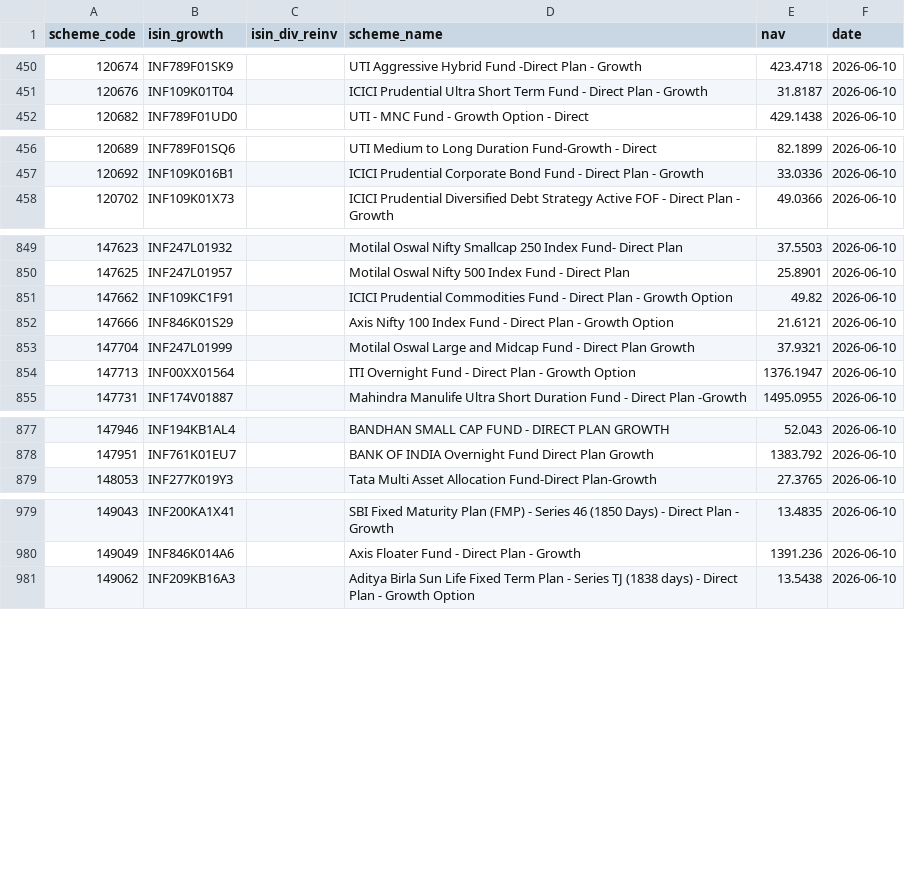
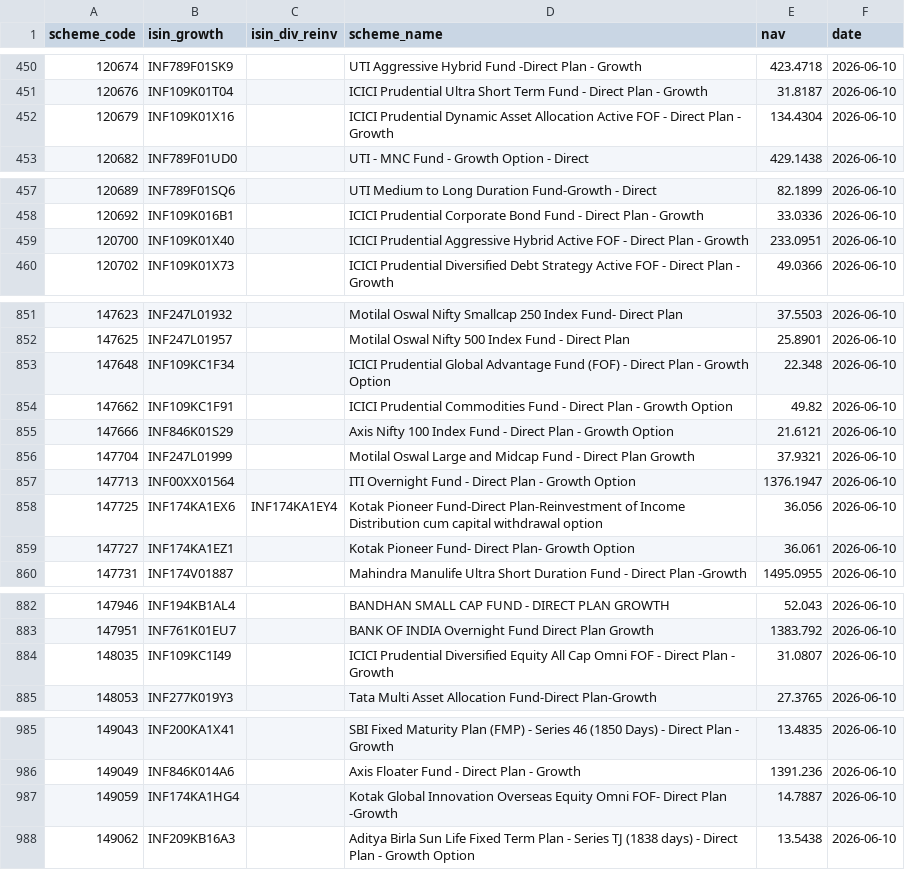
Before and after one commit to finfee-ai/nav-data-dump, a CSV file: data/daily/2026-06-10.csv, drawn as a sheet; only a part is shown, gaps mark what is left out; the diff covers the shown part only.

```diff
--- a/data/daily/2026-06-10.csv
+++ b/data/daily/2026-06-10.csv
@@ -451,2 +451,3 @@ scheme_code,isin_growth,isin_div_reinv,scheme_name,nav,date
 120676,INF109K01T04,,ICICI Prudential Ultra Short Term Fund - Direct Plan -  Growth,31.8187,2026-06-10
+120679,INF109K01X16,,ICICI Prudential Dynamic Asset Allocation Active FOF - Direct Plan - Growth,134.4304,2026-06-10
 120682,INF789F01UD0,,UTI - MNC Fund - Growth Option - Direct,429.1438,2026-06-10
@@ -457,2 +458,3 @@ scheme_code,isin_growth,isin_div_reinv,scheme_name,nav,date
 120692,INF109K016B1,,ICICI Prudential Corporate Bond Fund - Direct Plan - Growth,33.0336,2026-06-10
+120700,INF109K01X40,,ICICI Prudential Aggressive Hybrid Active FOF - Direct Plan - Growth,233.0951,2026-06-10
 120702,INF109K01X73,,ICICI Prudential Diversified Debt Strategy Active FOF  - Direct Plan - Growth,49.0366,2026-06-10
@@ -850,2 +852,3 @@ scheme_code,isin_growth,isin_div_reinv,scheme_name,nav,date
 147625,INF247L01957,,Motilal Oswal Nifty 500 Index Fund - Direct Plan,25.8901,2026-06-10
+147648,INF109KC1F34,,ICICI Prudential Global Advantage Fund (FOF) - Direct Plan - Growth Option,22.348,2026-06-10
 147662,INF109KC1F91,,ICICI Prudential Commodities Fund - Direct Plan - Growth Option,49.82,2026-06-10
@@ -854,2 +857,4 @@ scheme_code,isin_growth,isin_div_reinv,scheme_name,nav,date
 147713,INF00XX01564,,ITI Overnight Fund - Direct Plan - Growth Option,1376.1947,2026-06-10
+147725,INF174KA1EX6,INF174KA1EY4,Kotak Pioneer Fund-Direct Plan-Reinvestment of Income Distribution cum capital withdrawal option,36.056,2026-06-10
+147727,INF174KA1EZ1,,Kotak Pioneer Fund- Direct Plan- Growth Option,36.061,2026-06-10
 147731,INF174V01887,,Mahindra Manulife Ultra Short Duration Fund - Direct Plan -Growth,1495.0955,2026-06-10
@@ -878,2 +883,3 @@ scheme_code,isin_growth,isin_div_reinv,scheme_name,nav,date
 147951,INF761K01EU7,,BANK OF INDIA Overnight Fund Direct Plan Growth,1383.792,2026-06-10
+148035,INF109KC1I49,,ICICI Prudential Diversified Equity All Cap Omni FOF - Direct Plan - Growth,31.0807,2026-06-10
 148053,INF277K019Y3,,Tata Multi Asset Allocation Fund-Direct Plan-Growth,27.3765,2026-06-10
@@ -980,2 +986,3 @@ scheme_code,isin_growth,isin_div_reinv,scheme_name,nav,date
 149049,INF846K014A6,,Axis Floater Fund - Direct Plan - Growth,1391.236,2026-06-10
+149059,INF174KA1HG4,,Kotak Global Innovation Overseas Equity Omni FOF- Direct Plan -Growth,14.7887,2026-06-10
 149062,INF209KB16A3,,Aditya Birla Sun Life Fixed Term Plan - Series TJ (1838 days) - Direct Plan - Growth Option,13.5438,2026-06-10
```
Also changed, not shown: 3 added rows elsewhere in this file, data/latest.csv, 3 other files.
